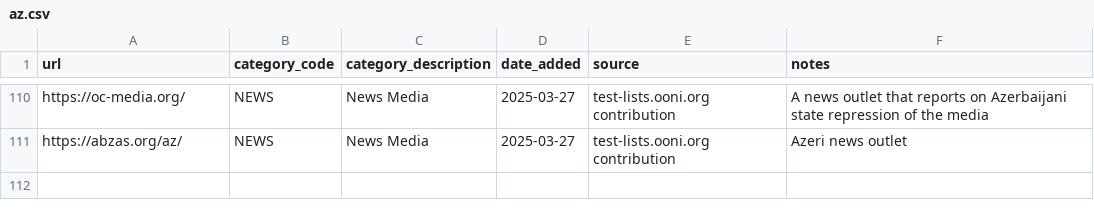
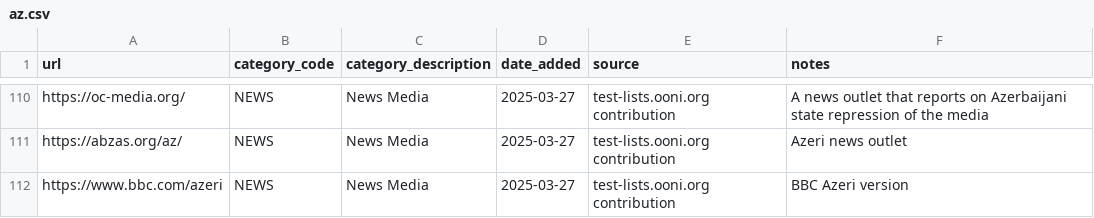
Before and after one commit to citizenlab/test-lists, a CSV file: lists/az.csv, drawn as a sheet; only a part is shown, gaps mark what is left out; the diff names each change by its address in the sheet, - before the commit and + after, or states it on an @@ line.

Commit message:
Added https://www.bbc.com/azeri to AZ.csv

```diff
--- a/lists/az.csv
+++ b/lists/az.csv
+row 112: https://www.bbc.com/azeri | NEWS | News Media | 2025-03-27 | test-lists.ooni.org contribution | BBC Azeri version
```
